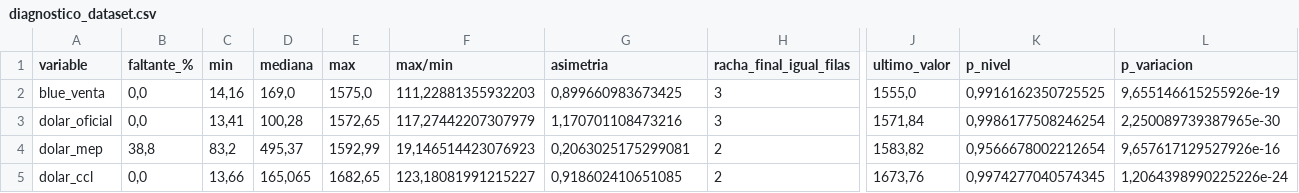
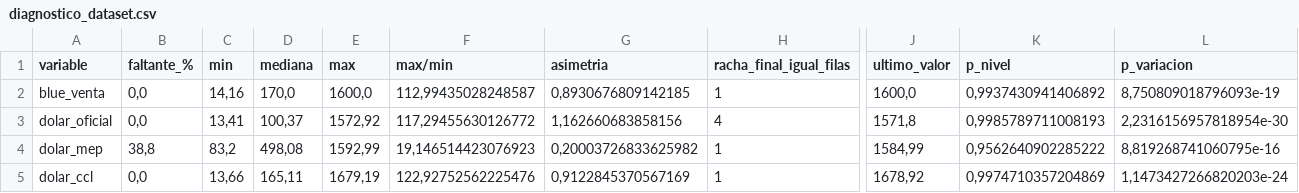
Before and after one commit to deysicamacho/Proyecto-final-IFTS24, a CSV file: data/diagnostico_dataset.csv, drawn as a sheet; only a part is shown, gaps mark what is left out; the diff covers the shown part only; the diff names each change by its address in the sheet, - before the commit and + after, or states it on an @@ line.

```diff
--- a/data/diagnostico_dataset.csv
+++ b/data/diagnostico_dataset.csv
-D2 (mediana): 169,0
+D2 (mediana): 170,0
-E2 (max): 1575,0
+E2 (max): 1600,0
-F2 (max/min): 111,22881355932203
+F2 (max/min): 112,99435028248587
-G2 (asimetria): 0,899660983673425
+G2 (asimetria): 0,8930676809142185
-H2 (racha_final_igual_filas): 3
+H2 (racha_final_igual_filas): 1
-J2 (ultimo_valor): 1555,0
+J2 (ultimo_valor): 1600,0
-K2 (p_nivel): 0,9916162350725525
+K2 (p_nivel): 0,9937430941406892
-L2 (p_variacion): 9,655146615255926e-19
+L2 (p_variacion): 8,750809018796093e-19
-D3 (mediana): 100,28
+D3 (mediana): 100,37
-E3 (max): 1572,65
+E3 (max): 1572,92
-F3 (max/min): 117,27442207307979
+F3 (max/min): 117,29455630126772
-G3 (asimetria): 1,170701108473216
+G3 (asimetria): 1,162660683858156
-H3 (racha_final_igual_filas): 3
+H3 (racha_final_igual_filas): 4
-J3 (ultimo_valor): 1571,84
+J3 (ultimo_valor): 1571,8
-K3 (p_nivel): 0,9986177508246254
+K3 (p_nivel): 0,9985789711008193
-L3 (p_variacion): 2,250089739387965e-30
+L3 (p_variacion): 2,2316156957818954e-30
-D4 (mediana): 495,37
+D4 (mediana): 498,08
-G4 (asimetria): 0,2063025175299081
+G4 (asimetria): 0,20003726833625982
-H4:H5 (racha_final_igual_filas): 2
+H4:H5 (racha_final_igual_filas): 1
-J4 (ultimo_valor): 1583,82
+J4 (ultimo_valor): 1584,99
-K4 (p_nivel): 0,9566678002212654
+K4 (p_nivel): 0,9562640902285222
-L4 (p_variacion): 9,657617129527926e-16
+L4 (p_variacion): 8,819268741060795e-16
-D5 (mediana): 165,065
+D5 (mediana): 165,11
-E5 (max): 1682,65
+E5 (max): 1679,19
-F5 (max/min): 123,18081991215227
+F5 (max/min): 122,92752562225476
-G5 (asimetria): 0,918602410651085
+G5 (asimetria): 0,9122845370567169
-J5 (ultimo_valor): 1673,76
+J5 (ultimo_valor): 1678,92
-K5 (p_nivel): 0,9974277040574345
+K5 (p_nivel): 0,9974710357204869
-L5 (p_variacion): 1,2064398990225226e-24
+L5 (p_variacion): 1,1473427266820203e-24
```
Also changed, not shown: 57 edited cells elsewhere in this file, data/modelo_h1/predicciones_diarias.csv, data/modelo_h10/metricas_backtest.csv, 10 other files.
